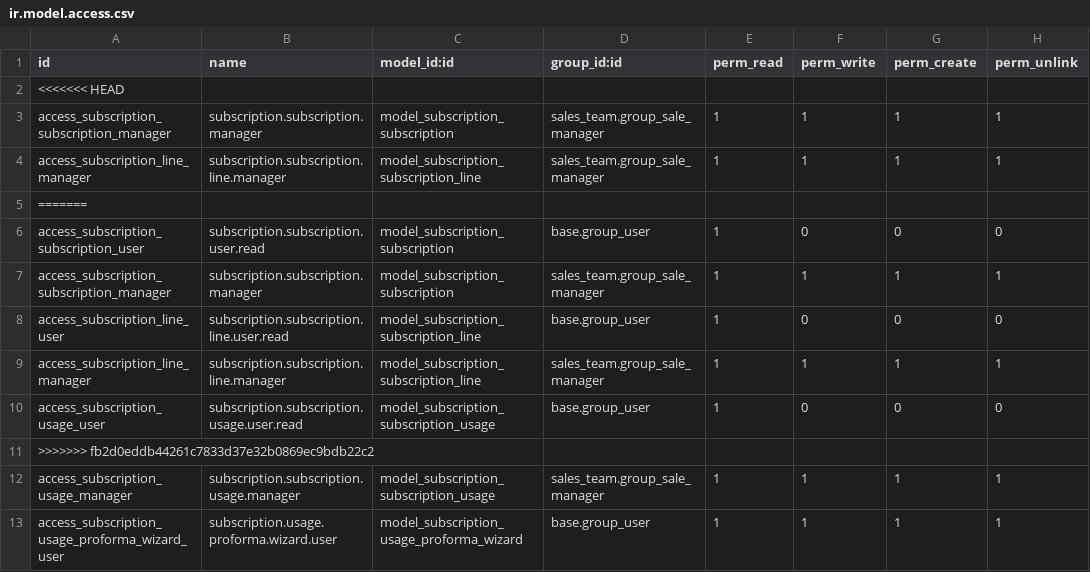
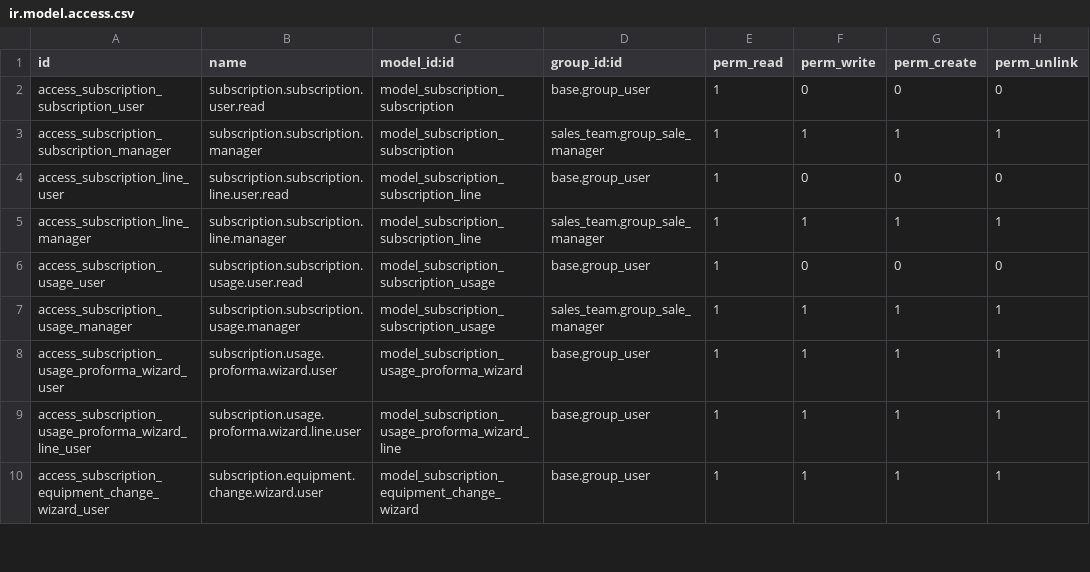
Before and after one commit to yhernandez98/Supplies, a CSV file: subscription_nocount/security/ir.model.access.csv, drawn as a sheet; only a part is shown; the shorter side is filled out with more unchanged rows; the diff names each change by its address in the sheet, - before the commit and + after, or states it on an @@ line.

```diff
--- a/subscription_nocount/security/ir.model.access.csv
+++ b/subscription_nocount/security/ir.model.access.csv
-row 2: <<<<<<< HEAD
-row 3: access_subscription_subscription_manager | subscription.subscription.manager | model_subscription_subscription | sales_team.group_sale_manager | 1 | 1 | 1 | 1
-row 4: access_subscription_line_manager | subscription.subscription.line.manager | model_subscription_subscription_line | sales_team.group_sale_manager | 1 | 1 | 1 | 1
-row 5: =======
-row 11: >>>>>>> fb2d0eddb44261c7833d37e32b0869ec9bdb22c2
```
Also changed, not shown: mesa_ayuda_inventario/security/ir.model.access.csv, warehouse_auto_create/security/ir.model.access.csv, 52 other files.
